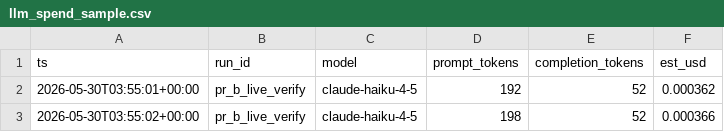
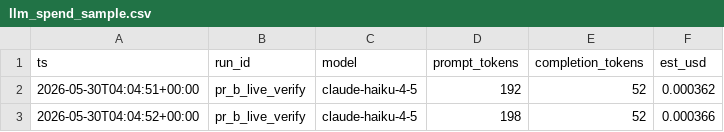
Before and after one commit to pavarit/lidr-models, a CSV file: docs/_pr_evidence/pr_b_verification/llm_spend_sample.csv, drawn as a sheet.

```diff
--- a/docs/_pr_evidence/pr_b_verification/llm_spend_sample.csv
+++ b/docs/_pr_evidence/pr_b_verification/llm_spend_sample.csv
@@ -1,3 +1,3 @@
 ts,run_id,model,prompt_tokens,completion_tokens,est_usd
-2026-05-30T03:55:01+00:00,pr_b_live_verify,claude-haiku-4-5,192,52,0.000362
-2026-05-30T03:55:02+00:00,pr_b_live_verify,claude-haiku-4-5,198,52,0.000366
+2026-05-30T04:04:51+00:00,pr_b_live_verify,claude-haiku-4-5,192,52,0.000362
+2026-05-30T04:04:52+00:00,pr_b_live_verify,claude-haiku-4-5,198,52,0.000366
```
Also changed, not shown: 2 other files.
